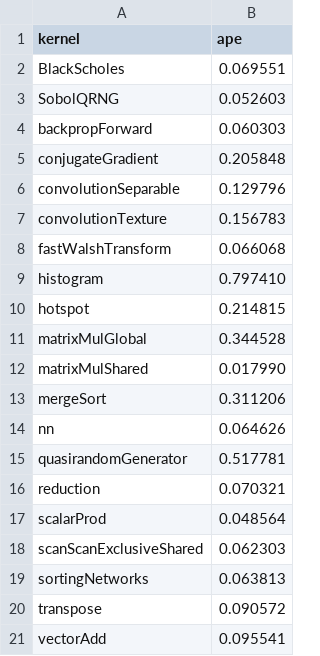
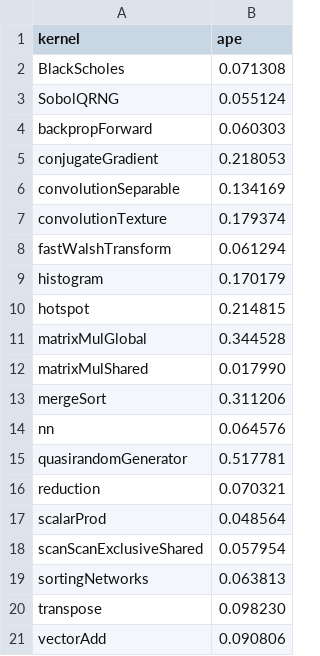
Before and after one commit to blackjack2015/NV-DVFS-Benchmark, a CSV file: csvs/analytical/results/v100-dvfs-real-qiang2018-aver.csv, drawn as a sheet.

```diff
--- a/csvs/analytical/results/v100-dvfs-real-qiang2018-aver.csv
+++ b/csvs/analytical/results/v100-dvfs-real-qiang2018-aver.csv
@@ -1,10 +1,10 @@
 kernel,ape
-BlackScholes,0.069551
-SobolQRNG,0.052603
+BlackScholes,0.071308
+SobolQRNG,0.055124
 backpropForward,0.060303
-conjugateGradient,0.205848
-convolutionSeparable,0.129796
-convolutionTexture,0.156783
-fastWalshTransform,0.066068
-histogram,0.797410
+conjugateGradient,0.218053
+convolutionSeparable,0.134169
+convolutionTexture,0.179374
+fastWalshTransform,0.061294
+histogram,0.170179
 hotspot,0.214815
@@ -13,3 +13,3 @@ matrixMulShared,0.017990
 mergeSort,0.311206
-nn,0.064626
+nn,0.064576
 quasirandomGenerator,0.517781
@@ -17,5 +17,5 @@ reduction,0.070321
 scalarProd,0.048564
-scanScanExclusiveShared,0.062303
+scanScanExclusiveShared,0.057954
 sortingNetworks,0.063813
-transpose,0.090572
-vectorAdd,0.095541
+transpose,0.098230
+vectorAdd,0.090806
```
Also changed, not shown: csvs/analytical/cycles/p100-dvfs-real-qiang2018-cycles.csv, csvs/analytical/cycles/v100-dvfs-real-qiang2018-cycles.csv, 8 other files.
